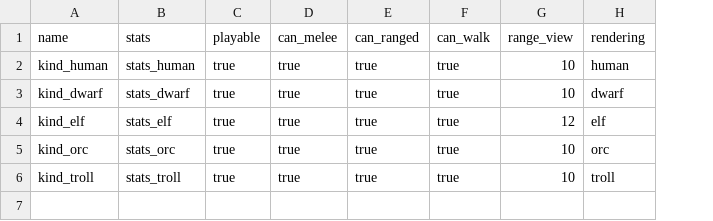
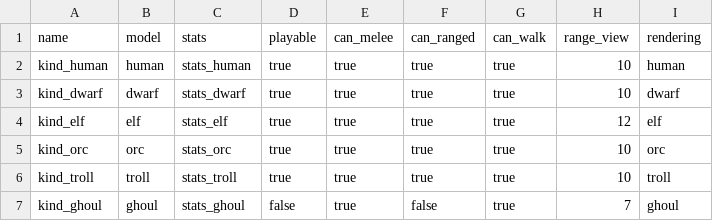
Before and after one commit to Kavekha/srrl, a CSV file: raws/kind.csv, drawn as a sheet; the diff names each change by its address in the sheet, - before the commit and + after, or states it on an @@ line.

Commit message:
Models added, not used for now.

```diff
--- a/raws/kind.csv
+++ b/raws/kind.csv
+column B (model), rows 2-6: human | dwarf | elf | orc | troll
+row 7: kind_ghoul | ghoul | stats_ghoul | false | true | false | true | 7 | ghoul
```
Also changed, not shown: 7 other files.
